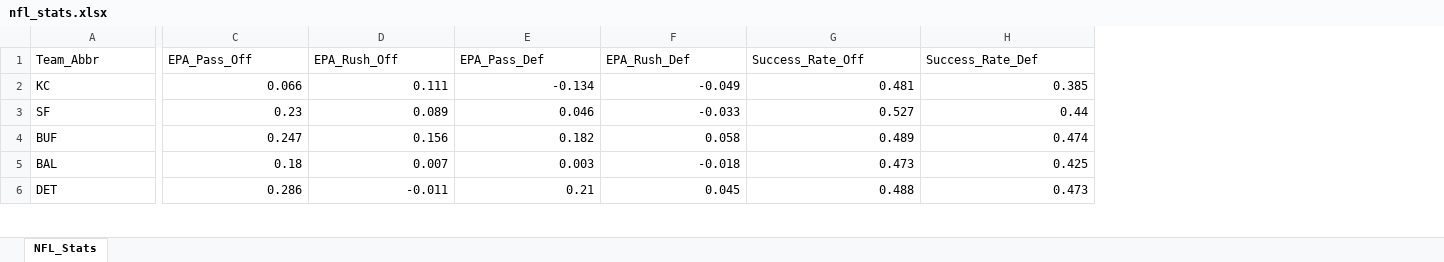
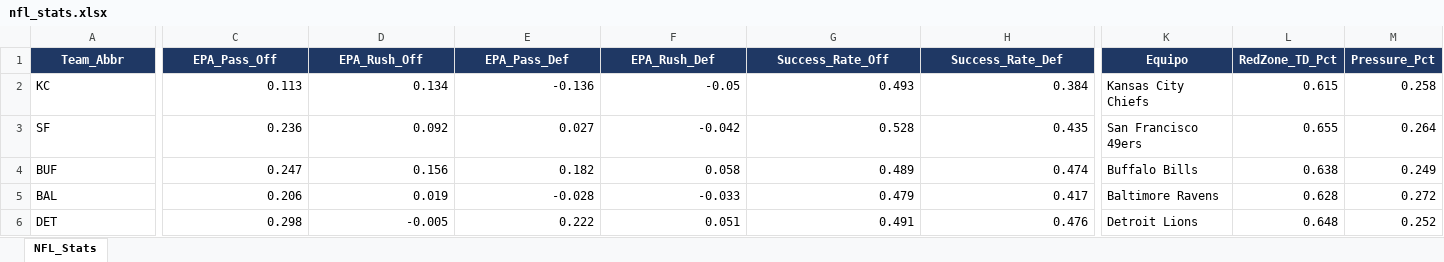
Before and after one commit to marcelovzz/nfl, an Excel workbook: nfl_stats.xlsx, sheet NFL_Stats, drawn as a sheet; only a part is shown, gaps mark what is left out; values as stored, in another font and other column widths than the file's, no borders; the diff covers the shown part only; the diff names each change by its address in the sheet, - before the commit and + after, or states it on an @@ line.

```diff
--- a/nfl_stats.xlsx (sheet NFL_Stats)
+++ b/nfl_stats.xlsx (sheet NFL_Stats)
+column K (Equipo), rows 2-6: Kansas City Chiefs | San Francisco 49ers | Buffalo Bills | Baltimore Ravens | Detroit Lions
+column L (RedZone_TD_Pct), rows 2-6: 0.615 | 0.655 | 0.638 | 0.628 | 0.648
+column M (Pressure_Pct), rows 2-6: 0.258 | 0.264 | 0.249 | 0.272 | 0.252
@@ A1:H1 fill: none → #1F3864, bold: off → on, text colour: black → #FFFFFF, alignment: left → center @@
-C2 (EPA_Pass_Off): 0.066
+C2 (EPA_Pass_Off): 0.113
-D2 (EPA_Rush_Off): 0.111
+D2 (EPA_Rush_Off): 0.134
-E2 (EPA_Pass_Def): -0.134
+E2 (EPA_Pass_Def): -0.136
-F2 (EPA_Rush_Def): -0.049
+F2 (EPA_Rush_Def): -0.05
-G2 (Success_Rate_Off): 0.481
+G2 (Success_Rate_Off): 0.493
-H2 (Success_Rate_Def): 0.385
+H2 (Success_Rate_Def): 0.384
-C3 (EPA_Pass_Off): 0.23
+C3 (EPA_Pass_Off): 0.236
-D3 (EPA_Rush_Off): 0.089
+D3 (EPA_Rush_Off): 0.092
-E3 (EPA_Pass_Def): 0.046
+E3 (EPA_Pass_Def): 0.027
-F3 (EPA_Rush_Def): -0.033
+F3 (EPA_Rush_Def): -0.042
-G3 (Success_Rate_Off): 0.527
+G3 (Success_Rate_Off): 0.528
-H3 (Success_Rate_Def): 0.44
+H3 (Success_Rate_Def): 0.435
-C5 (EPA_Pass_Off): 0.18
+C5 (EPA_Pass_Off): 0.206
-D5 (EPA_Rush_Off): 0.007
+D5 (EPA_Rush_Off): 0.019
-E5 (EPA_Pass_Def): 0.003
+E5 (EPA_Pass_Def): -0.028
-F5 (EPA_Rush_Def): -0.018
+F5 (EPA_Rush_Def): -0.033
-G5 (Success_Rate_Off): 0.473
+G5 (Success_Rate_Off): 0.479
-H5 (Success_Rate_Def): 0.425
+H5 (Success_Rate_Def): 0.417
-C6 (EPA_Pass_Off): 0.286
+C6 (EPA_Pass_Off): 0.298
-D6 (EPA_Rush_Off): -0.011
+D6 (EPA_Rush_Off): -0.005
-E6 (EPA_Pass_Def): 0.21
+E6 (EPA_Pass_Def): 0.222
-F6 (EPA_Rush_Def): 0.045
+F6 (EPA_Rush_Def): 0.051
-G6 (Success_Rate_Off): 0.488
+G6 (Success_Rate_Off): 0.491
-H6 (Success_Rate_Def): 0.473
+H6 (Success_Rate_Def): 0.476
```
Also changed, not shown: 1 added row, 1 removed row, 12 added columns, 137 edited cells and cell formats elsewhere in this sheet, 2 other files.
